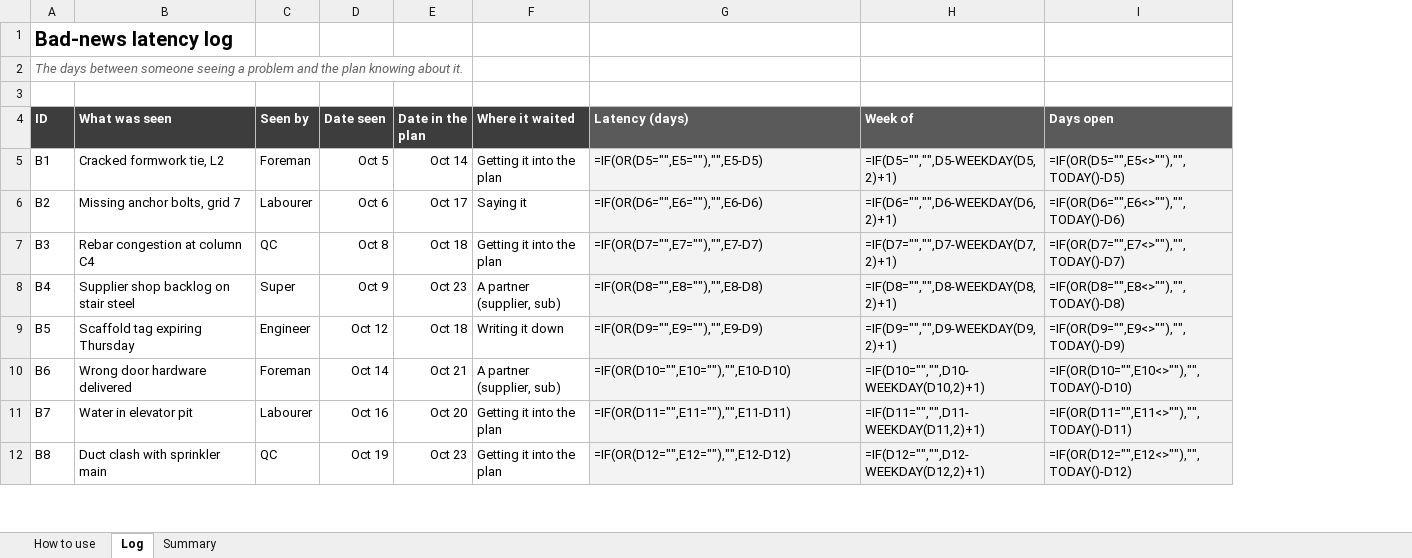
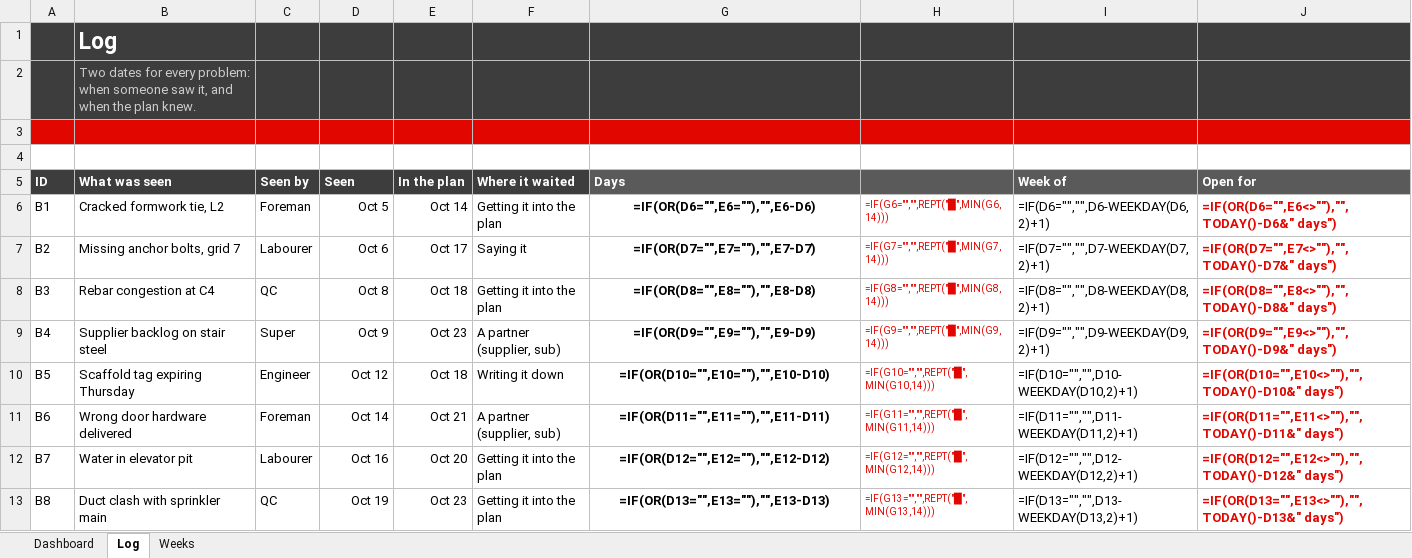
Before and after one commit to wreford/sprout, an Excel workbook: kit/bad-news-latency-log.xlsx, sheet Log, drawn as a sheet; only a part is shown; values as stored, in another font and other column widths than the file's, no borders; formulas without a stored value are shown as written; conditional formats not drawn; removed rows and columns are numbered as before the commit, all else as after; the diff covers the shown part only; the diff names each change by its address in the sheet, - before the commit and + after, or states it on an @@ line.

```diff
--- a/kit/bad-news-latency-log.xlsx (sheet Log)
+++ b/kit/bad-news-latency-log.xlsx (sheet Log)
-sheet tab: How to use
+sheet tab: Dashboard
-sheet tab: Summary
+sheet tab: Weeks
+column H, rows 6-13: =IF(G6="","",REPT("█",MIN(G6,14))) | =IF(G7="","",REPT("█",MIN(G7,14))) | =IF(G8="","",REPT("█",MIN(G8,14))) | =IF(G9="","",REPT("█",MIN(G9,14))) | =IF(G10="","",REPT("█",MIN(G10,14))) | =IF(G11="","",REPT("█",MIN(G11,14))) | =IF(G12="","",REPT("█",MIN(G12,14))) | =IF(G13="","",REPT("█",MIN(G13,14)))
-column I (Days open), rows 5-12: =IF(OR(D5="",E5<>""),"",TODAY()-D5) | =IF(OR(D6="",E6<>""),"",TODAY()-D6) | =IF(OR(D7="",E7<>""),"",TODAY()-D7) | =IF(OR(D8="",E8<>""),"",TODAY()-D8) | =IF(OR(D9="",E9<>""),"",TODAY()-D9) | =IF(OR(D10="",E10<>""),"",TODAY()-D10) | =IF(OR(D11="",E11<>""),"",TODAY()-D11) | =IF(OR(D12="",E12<>""),"",TODAY()-D12)
+column J (Open for), rows 6-13: =IF(OR(D6="",E6<>""),"",TODAY()-D6&" days") | =IF(OR(D7="",E7<>""),"",TODAY()-D7&" days") | =IF(OR(D8="",E8<>""),"",TODAY()-D8&" days") | =IF(OR(D9="",E9<>""),"",TODAY()-D9&" days") | =IF(OR(D10="",E10<>""),"",TODAY()-D10&" days") | =IF(OR(D11="",E11<>""),"",TODAY()-D11&" days") | =IF(OR(D12="",E12<>""),"",TODAY()-D12&" days") | =IF(OR(D13="",E13<>""),"",TODAY()-D13&" days")
-row 1: Bad-news latency log
-row 2: The days between someone seeing a problem and the plan knowing about it.
+row 1:  | Log
+row 2:  | Two dates for every problem: when someone saw it, and when the plan knew.
-A3:G3 fill: none
+A3:G3 fill: #E10600
-I3 fill: none
+I3 fill: #E10600
+row 4: (empty)
-D5: Date seen
+D5: Seen
-E5: Date in the plan
+E5: In the plan
-G5: Latency (days)
+G5: Days
-G6 (Days): =IF(OR(D5="",E5=""),"",E5-D5)
+G6 (Days): =IF(OR(D6="",E6=""),"",E6-D6)
@@ G6:G13 fill: #F3F3F3 → none, bold: off → on, alignment: left → center @@
-I6 (Week of): =IF(D5="","",D5-WEEKDAY(D5,2)+1)
+I6 (Week of): =IF(D6="","",D6-WEEKDAY(D6,2)+1)
-I6:I13 fill: #F3F3F3
+I6:I13 fill: none
-G7 (Days): =IF(OR(D6="",E6=""),"",E6-D6)
+G7 (Days): =IF(OR(D7="",E7=""),"",E7-D7)
-I7 (Week of): =IF(D6="","",D6-WEEKDAY(D6,2)+1)
+I7 (Week of): =IF(D7="","",D7-WEEKDAY(D7,2)+1)
-B8 (What was seen): Rebar congestion at column C4
+B8 (What was seen): Rebar congestion at C4
-G8 (Days): =IF(OR(D7="",E7=""),"",E7-D7)
+G8 (Days): =IF(OR(D8="",E8=""),"",E8-D8)
-I8 (Week of): =IF(D7="","",D7-WEEKDAY(D7,2)+1)
+I8 (Week of): =IF(D8="","",D8-WEEKDAY(D8,2)+1)
-B9 (What was seen): Supplier shop backlog on stair steel
+B9 (What was seen): Supplier backlog on stair steel
-G9 (Days): =IF(OR(D8="",E8=""),"",E8-D8)
+G9 (Days): =IF(OR(D9="",E9=""),"",E9-D9)
-I9 (Week of): =IF(D8="","",D8-WEEKDAY(D8,2)+1)
+I9 (Week of): =IF(D9="","",D9-WEEKDAY(D9,2)+1)
-G10 (Days): =IF(OR(D9="",E9=""),"",E9-D9)
+G10 (Days): =IF(OR(D10="",E10=""),"",E10-D10)
-I10 (Week of): =IF(D9="","",D9-WEEKDAY(D9,2)+1)
+I10 (Week of): =IF(D10="","",D10-WEEKDAY(D10,2)+1)
-G11 (Days): =IF(OR(D10="",E10=""),"",E10-D10)
+G11 (Days): =IF(OR(D11="",E11=""),"",E11-D11)
-I11 (Week of): =IF(D10="","",D10-WEEKDAY(D10,2)+1)
+I11 (Week of): =IF(D11="","",D11-WEEKDAY(D11,2)+1)
-G12 (Days): =IF(OR(D11="",E11=""),"",E11-D11)
+G12 (Days): =IF(OR(D12="",E12=""),"",E12-D12)
-I12 (Week of): =IF(D11="","",D11-WEEKDAY(D11,2)+1)
+I12 (Week of): =IF(D12="","",D12-WEEKDAY(D12,2)+1)
-G13 (Days): =IF(OR(D12="",E12=""),"",E12-D12)
+G13 (Days): =IF(OR(D13="",E13=""),"",E13-D13)
-I13 (Week of): =IF(D12="","",D12-WEEKDAY(D12,2)+1)
+I13 (Week of): =IF(D13="","",D13-WEEKDAY(D13,2)+1)
```
Also changed, not shown: 2 added rows, 2 removed rows, 15 edited cells and cell formats elsewhere in this sheet, sheet Weeks, sheet Dashboard, charts or pictures, kit/done-evidence-tracker.xlsx, kit/waiting-on-chains.xlsx, 5 other files.
